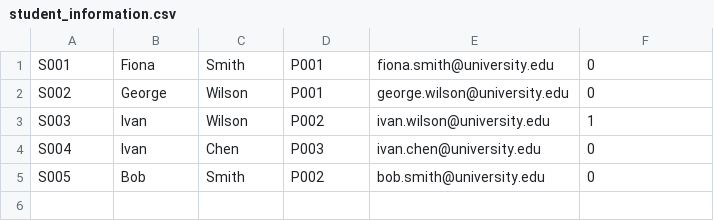
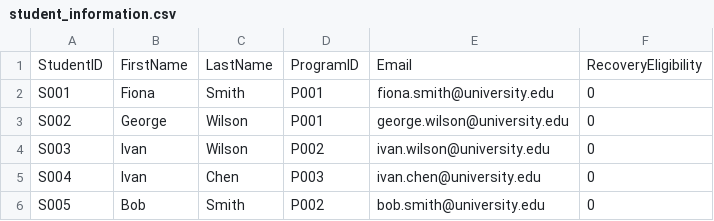
Before and after one commit to Raiden2309/OODJ-Assignment, a CSV file: data/student_information.csv, drawn as a sheet.

Commit message:
Update student_information.csv

```diff
--- a/data/student_information.csv
+++ b/data/student_information.csv
@@ -1,4 +1,5 @@
+StudentID, FirstName, LastName, ProgramID, Email, RecoveryEligibility
 S001,Fiona,Smith,P001,fiona.smith@university.edu,0
 S002,George,Wilson,P001,george.wilson@university.edu,0
-S003,Ivan,Wilson,P002,ivan.wilson@university.edu,1
+S003,Ivan,Wilson,P002,ivan.wilson@university.edu,0
 S004,Ivan,Chen,P003,ivan.chen@university.edu,0
```
